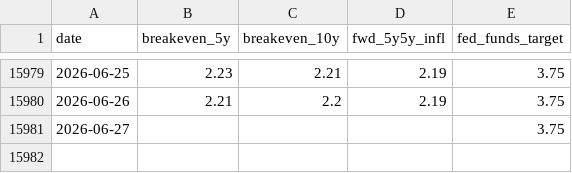
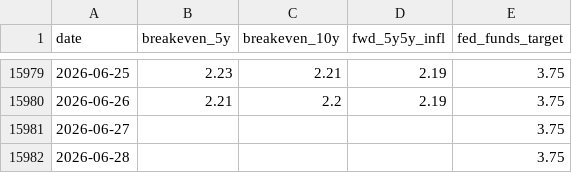
Before and after one commit to phainia/notification, a CSV file: data/macro/inflation_monetary.csv, drawn as a sheet; only a part is shown, gaps mark what is left out.

```diff
--- a/data/macro/inflation_monetary.csv
+++ b/data/macro/inflation_monetary.csv
@@ -15981 +15981,2 @@ date,breakeven_5y,breakeven_10y,fwd_5y5y_infl,fed_funds_target
 2026-06-27,,,,3.75
+2026-06-28,,,,3.75
```
Also changed, not shown: data/macro/putcall_cboe.csv, 2 other files.
